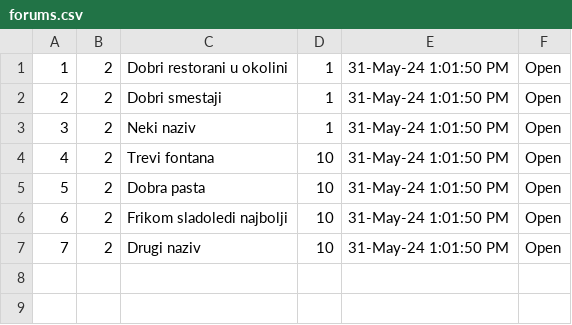
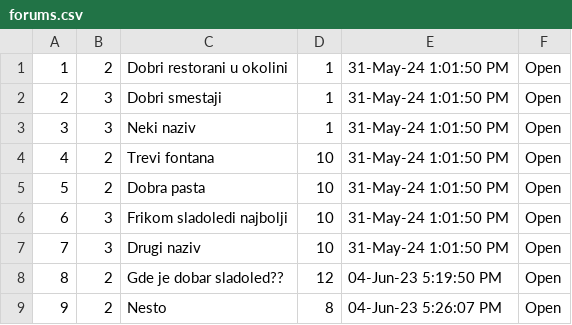
Before and after one commit to ivanailijin/SIMS-Project-team-C, a CSV file: TravelService/TravelService/Resources/Data/forums.csv, drawn as a sheet.

```diff
--- a/TravelService/TravelService/Resources/Data/forums.csv
+++ b/TravelService/TravelService/Resources/Data/forums.csv
@@ -1,7 +1,9 @@
 1|2|Dobri restorani u okolini|1|31-May-24 1:01:50 PM|Open
-2|2|Dobri smestaji|1|31-May-24 1:01:50 PM|Open
-3|2|Neki naziv|1|31-May-24 1:01:50 PM|Open
+2|3|Dobri smestaji|1|31-May-24 1:01:50 PM|Open
+3|3|Neki naziv|1|31-May-24 1:01:50 PM|Open
 4|2|Trevi fontana|10|31-May-24 1:01:50 PM|Open
 5|2|Dobra pasta|10|31-May-24 1:01:50 PM|Open
-6|2|Frikom sladoledi najbolji|10|31-May-24 1:01:50 PM|Open
-7|2|Drugi naziv|10|31-May-24 1:01:50 PM|Open
+6|3|Frikom sladoledi najbolji|10|31-May-24 1:01:50 PM|Open
+7|3|Drugi naziv|10|31-May-24 1:01:50 PM|Open
+8|2|Gde je dobar sladoled??|12|04-Jun-23 5:19:50 PM|Open
+9|2|Nesto|8|04-Jun-23 5:26:07 PM|Open
```
Also changed, not shown: TravelService/TravelService/Resources/Data/accommodations.csv, TravelService/TravelService/Resources/Data/locations.csv, 13 other files.
